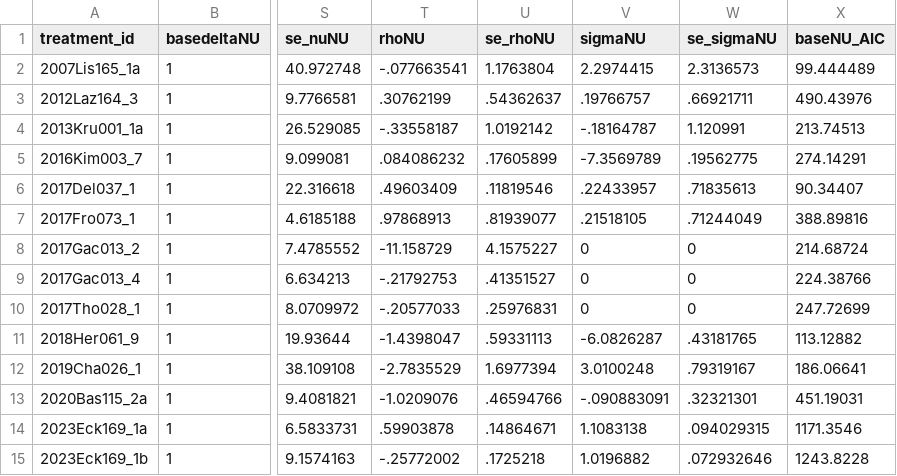
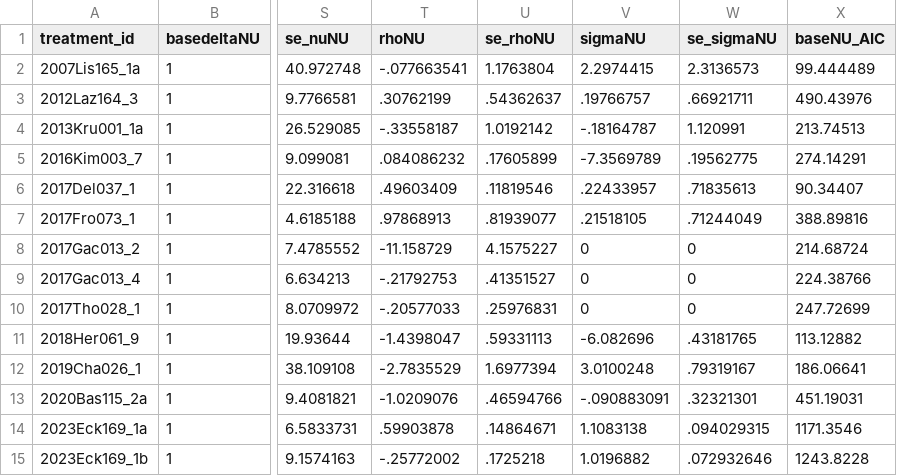
Before and after one commit to StefanoPagano/Social_norm_meta_analysis, a CSV file: Analysis/Utility estimation/Output/Data/results_NU_DG.csv, drawn as a sheet; only a part is shown, gaps mark what is left out; the diff names each change by its address in the sheet, - before the commit and + after, or states it on an @@ line.

```diff
--- a/Analysis/Utility estimation/Output/Data/results_NU_DG.csv
+++ b/Analysis/Utility estimation/Output/Data/results_NU_DG.csv
-V11 (sigmaNU): -6.0826287
+V11 (sigmaNU): -6.082696
```
Also changed, not shown: Analysis/Utility estimation/Output/Data/results_DG.csv, 29 other files.
